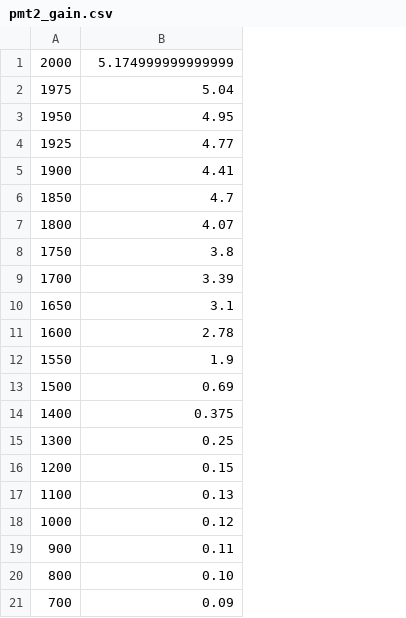
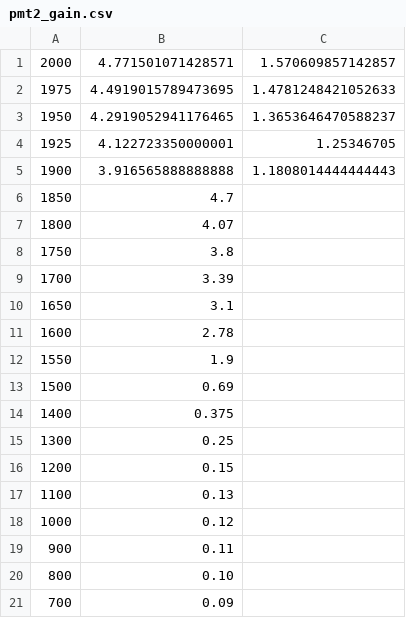
Before and after one commit to bradylowe/Low-Light-PMT-Data-Root-Fit, a CSV file: calibration/pmt2_gain.csv, drawn as a sheet; the diff names each change by its address in the sheet, - before the commit and + after, or states it on an @@ line.

```diff
--- a/calibration/pmt2_gain.csv
+++ b/calibration/pmt2_gain.csv
+column C, rows 1-5: 1.570609857142857 | 1.4781248421052633 | 1.3653646470588237 | 1.25346705 | 1.1808014444444443
-B1: 5.174999999999999
+B1: 4.771501071428571
-B2: 5.04
+B2: 4.4919015789473695
-B3: 4.95
+B3: 4.2919052941176465
-B4: 4.77
+B4: 4.122723350000001
-B5: 4.41
+B5: 3.916565888888888
```
Also changed, not shown: calibration/pmt2_ll.csv, 2 other files.
